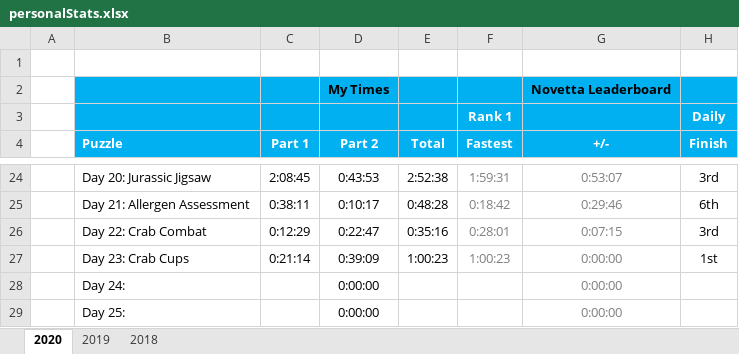
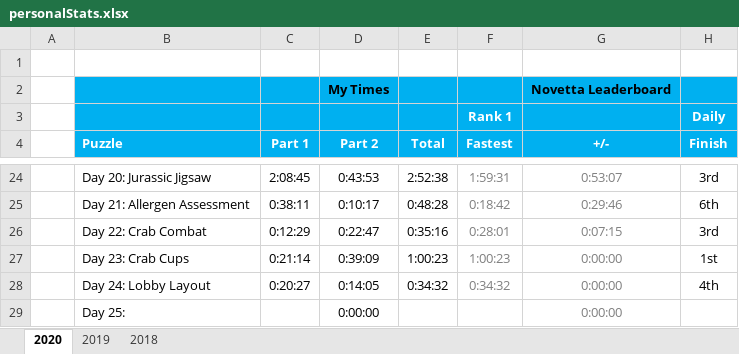
Before and after one commit to briuri/advent-of-code, an Excel workbook: data/viz/personalStats.xlsx, sheet 2020, drawn as a sheet; only a part is shown, gaps mark what is left out; values as stored, in another font and other column widths than the file's, no borders; removed rows and columns are numbered as before the commit, all else as after; the diff names each change by its address in the sheet, - before the commit and + after, or states it on an @@ line.

Commit message:
Viz data.

```diff
--- a/data/viz/personalStats.xlsx (sheet 2020)
+++ b/data/viz/personalStats.xlsx (sheet 2020)
-row 28:  | Day 24: |  | 0:00:00 |  |  | 0:00:00
+row 28:  | Day 24: Lobby Layout | 0:20:27 | 0:14:05 | 0:34:32 | 0:34:32 | 0:00:00 | 4th
```
Also changed, not shown: 4 other files.
